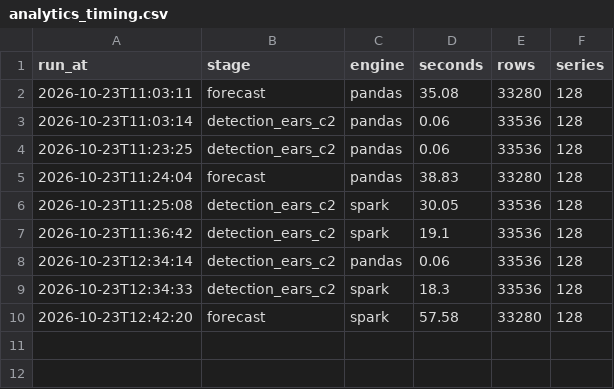
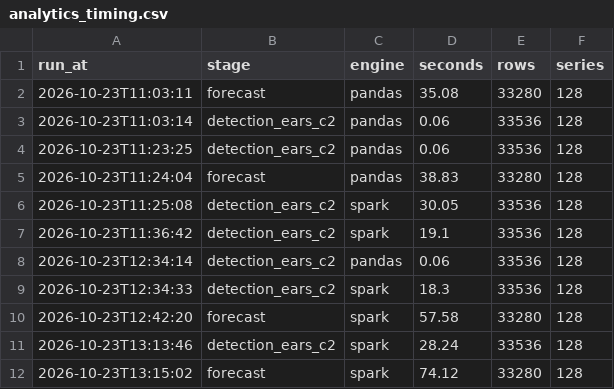
Before and after one commit to Walid-encore/episcope, a CSV file: docs/experiments/analytics_timing.csv, drawn as a sheet; the diff names each change by its address in the sheet, - before the commit and + after, or states it on an @@ line.

Commit message:
docs: artefact-rule evidence, holiday and base-rate checks (AN-3)

```diff
--- a/docs/experiments/analytics_timing.csv
+++ b/docs/experiments/analytics_timing.csv
+row 11: 2026-10-23T13:13:46 | detection_ears_c2 | spark | 28.24 | 33536 | 128
+row 12: 2026-10-23T13:15:02 | forecast | spark | 74.12 | 33280 | 128
```
